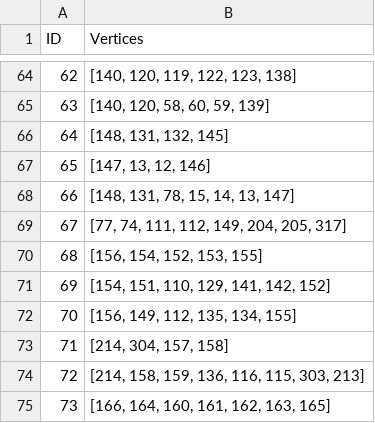
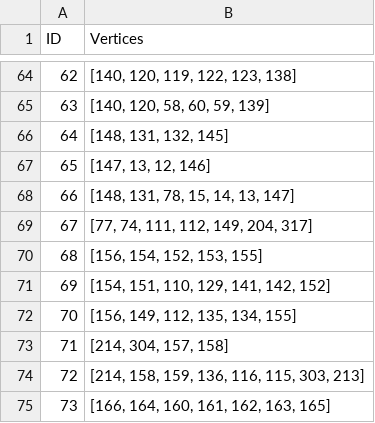
Before and after one commit to Jerrie10/Bachelor-Thesis, a CSV file: Voronoi regions/vorRegionsTemp.csv, drawn as a sheet; only a part is shown, gaps mark what is left out.

```diff
--- a/Voronoi regions/vorRegionsTemp.csv
+++ b/Voronoi regions/vorRegionsTemp.csv
@@ -68,3 +68,3 @@ ID ; Vertices
 66; [148, 131, 78, 15, 14, 13, 147]
-67; [77, 74, 111, 112, 149, 204, 205, 317]
+67; [77, 74, 111, 112, 149, 204, 317]
 68; [156, 154, 152, 153, 155]
```
Also changed, not shown: Voronoi regions/vorsurface.csv, 3 other files.
